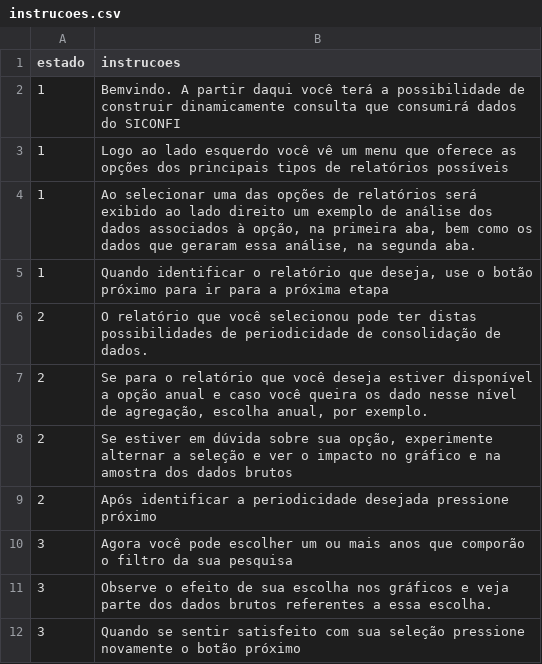
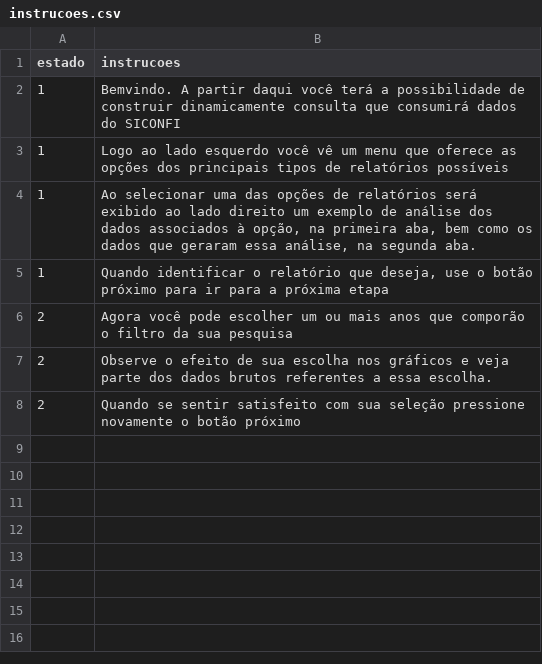
Before and after one commit to tchiluanda/SiconfiTransparente, a CSV file: Interface_rsiconfi/instrucoes.csv, drawn as a sheet.

```diff
--- a/Interface_rsiconfi/instrucoes.csv
+++ b/Interface_rsiconfi/instrucoes.csv
@@ -5,8 +5,4 @@ estado; instrucoes
 1; Quando identificar o relatório que deseja, use o botão próximo para ir para a próxima etapa
-2; O relatório que você selecionou pode ter distas possibilidades de periodicidade de consolidação de dados.
-2; Se para o relatório que você deseja estiver disponível a opção anual e caso você queira os dado nesse nível de agregação, escolha anual, por exemplo.
-2; Se estiver em dúvida sobre sua opção, experimente alternar a seleção e ver o impacto no gráfico e na amostra dos dados brutos
-2; Após identificar a periodicidade desejada pressione próximo
-3; Agora você pode escolher um ou mais anos que comporão o filtro da sua pesquisa
-3; Observe o efeito de sua escolha nos gráficos e veja parte dos dados brutos referentes a essa escolha.
-3; Quando se sentir satisfeito com sua seleção pressione novamente o botão próximo
+2; Agora você pode escolher um ou mais anos que comporão o filtro da sua pesquisa
+2; Observe o efeito de sua escolha nos gráficos e veja parte dos dados brutos referentes a essa escolha.
+2; Quando se sentir satisfeito com sua seleção pressione novamente o botão próximo
```
Also changed, not shown: 3 other files.
